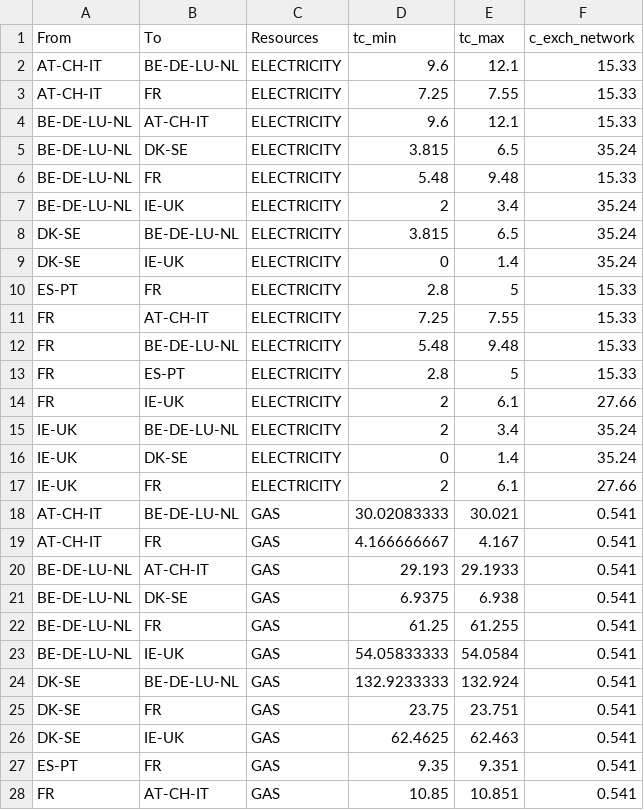
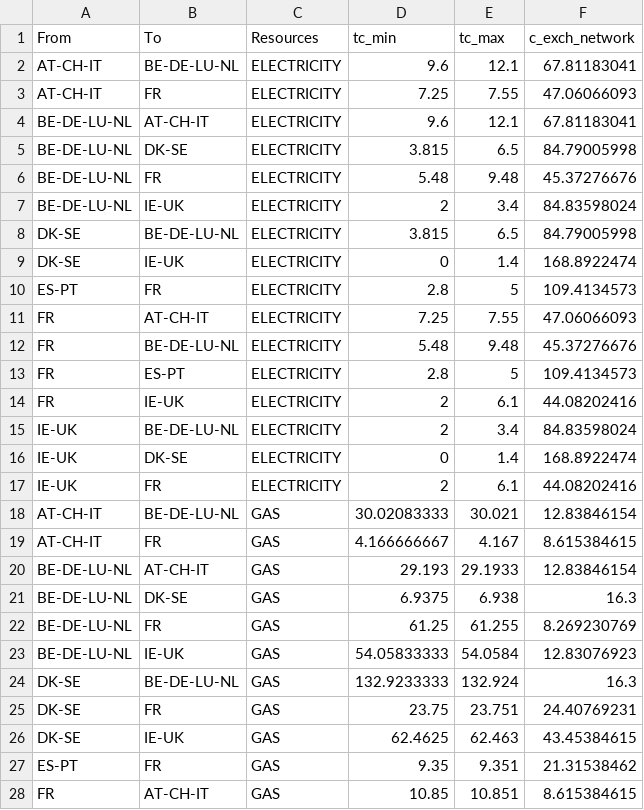
Before and after one commit to Julien-Jacquemin/EnergyScope_multi_cells, a CSV file: Data/2035/01_EXCH/Network_exchanges.csv, drawn as a sheet; only a part is shown; the diff covers the shown part only.

Commit message:
Update cost with new methodology.

```diff
--- a/Data/2035/01_EXCH/Network_exchanges.csv
+++ b/Data/2035/01_EXCH/Network_exchanges.csv
@@ -1,28 +1,28 @@
 From;To;Resources;tc_min;tc_max;c_exch_network
-AT-CH-IT;BE-DE-LU-NL;ELECTRICITY;9.6;12.1;15.33
-AT-CH-IT;FR;ELECTRICITY;7.25;7.55;15.33
-BE-DE-LU-NL;AT-CH-IT;ELECTRICITY;9.6;12.1;15.33
-BE-DE-LU-NL;DK-SE;ELECTRICITY;3.815;6.5;35.24
-BE-DE-LU-NL;FR;ELECTRICITY;5.48;9.48;15.33
-BE-DE-LU-NL;IE-UK;ELECTRICITY;2;3.4;35.24
-DK-SE;BE-DE-LU-NL;ELECTRICITY;3.815;6.5;35.24
-DK-SE;IE-UK;ELECTRICITY;0;1.4;35.24
-ES-PT;FR;ELECTRICITY;2.8;5;15.33
-FR;AT-CH-IT;ELECTRICITY;7.25;7.55;15.33
-FR;BE-DE-LU-NL;ELECTRICITY;5.48;9.48;15.33
-FR;ES-PT;ELECTRICITY;2.8;5;15.33
-FR;IE-UK;ELECTRICITY;2;6.1;27.66
-IE-UK;BE-DE-LU-NL;ELECTRICITY;2;3.4;35.24
-IE-UK;DK-SE;ELECTRICITY;0;1.4;35.24
-IE-UK;FR;ELECTRICITY;2;6.1;27.66
-AT-CH-IT;BE-DE-LU-NL;GAS;30.02083333;30.021;0.541
-AT-CH-IT;FR;GAS;4.166666667;4.167;0.541
-BE-DE-LU-NL;AT-CH-IT;GAS;29.193;29.1933;0.541
-BE-DE-LU-NL;DK-SE;GAS;6.9375;6.938;0.541
-BE-DE-LU-NL;FR;GAS;61.25;61.255;0.541
-BE-DE-LU-NL;IE-UK;GAS;54.05833333;54.0584;0.541
-DK-SE;BE-DE-LU-NL;GAS;132.9233333;132.924;0.541
-DK-SE;FR;GAS;23.75;23.751;0.541
-DK-SE;IE-UK;GAS;62.4625;62.463;0.541
-ES-PT;FR;GAS;9.35;9.351;0.541
-FR;AT-CH-IT;GAS;10.85;10.851;0.541
+AT-CH-IT;BE-DE-LU-NL;ELECTRICITY;9.6;12.1;67.81183041
+AT-CH-IT;FR;ELECTRICITY;7.25;7.55;47.06066093
+BE-DE-LU-NL;AT-CH-IT;ELECTRICITY;9.6;12.1;67.81183041
+BE-DE-LU-NL;DK-SE;ELECTRICITY;3.815;6.5;84.79005998
+BE-DE-LU-NL;FR;ELECTRICITY;5.48;9.48;45.37276676
+BE-DE-LU-NL;IE-UK;ELECTRICITY;2;3.4;84.83598024
+DK-SE;BE-DE-LU-NL;ELECTRICITY;3.815;6.5;84.79005998
+DK-SE;IE-UK;ELECTRICITY;0;1.4;168.8922474
+ES-PT;FR;ELECTRICITY;2.8;5;109.4134573
+FR;AT-CH-IT;ELECTRICITY;7.25;7.55;47.06066093
+FR;BE-DE-LU-NL;ELECTRICITY;5.48;9.48;45.37276676
+FR;ES-PT;ELECTRICITY;2.8;5;109.4134573
+FR;IE-UK;ELECTRICITY;2;6.1;44.08202416
+IE-UK;BE-DE-LU-NL;ELECTRICITY;2;3.4;84.83598024
+IE-UK;DK-SE;ELECTRICITY;0;1.4;168.8922474
+IE-UK;FR;ELECTRICITY;2;6.1;44.08202416
+AT-CH-IT;BE-DE-LU-NL;GAS;30.02083333;30.021;12.83846154
+AT-CH-IT;FR;GAS;4.166666667;4.167;8.615384615
+BE-DE-LU-NL;AT-CH-IT;GAS;29.193;29.1933;12.83846154
+BE-DE-LU-NL;DK-SE;GAS;6.9375;6.938;16.3
+BE-DE-LU-NL;FR;GAS;61.25;61.255;8.269230769
+BE-DE-LU-NL;IE-UK;GAS;54.05833333;54.0584;12.83076923
+DK-SE;BE-DE-LU-NL;GAS;132.9233333;132.924;16.3
+DK-SE;FR;GAS;23.75;23.751;24.40769231
+DK-SE;IE-UK;GAS;62.4625;62.463;43.45384615
+ES-PT;FR;GAS;9.35;9.351;21.31538462
+FR;AT-CH-IT;GAS;10.85;10.851;8.615384615
```
Also changed, not shown: 29 edited cells elsewhere in this file.
